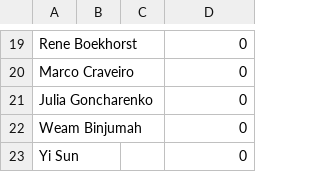
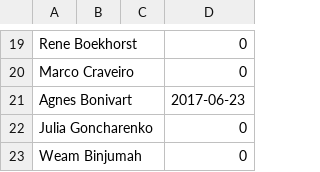
Before and after one commit to UHBiocomputation/UH-biocomputation-web, a CSV file: scripts/rota-data-2017.csv, drawn as a sheet; only a part is shown, gaps mark what is left out; the shorter side is filled out with more unchanged rows; the diff names each change by its address in the sheet, - before the commit and + after, or states it on an @@ line.

Commit message:
Book slot for Agnes

```diff
--- a/scripts/rota-data-2017.csv
+++ b/scripts/rota-data-2017.csv
+row 21: Agnes Bonivart |  |  | 2017-06-23
```
Also changed, not shown: 3 other files.
